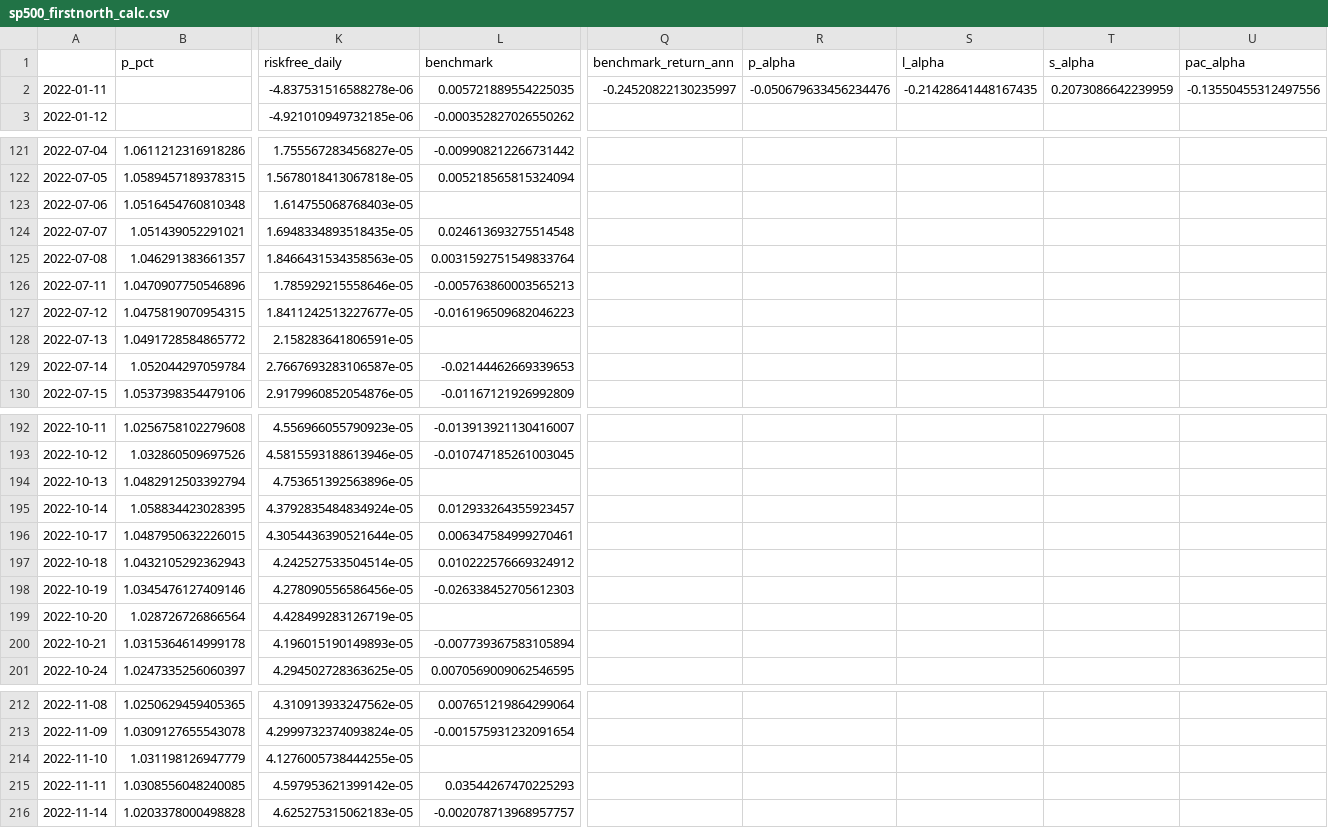
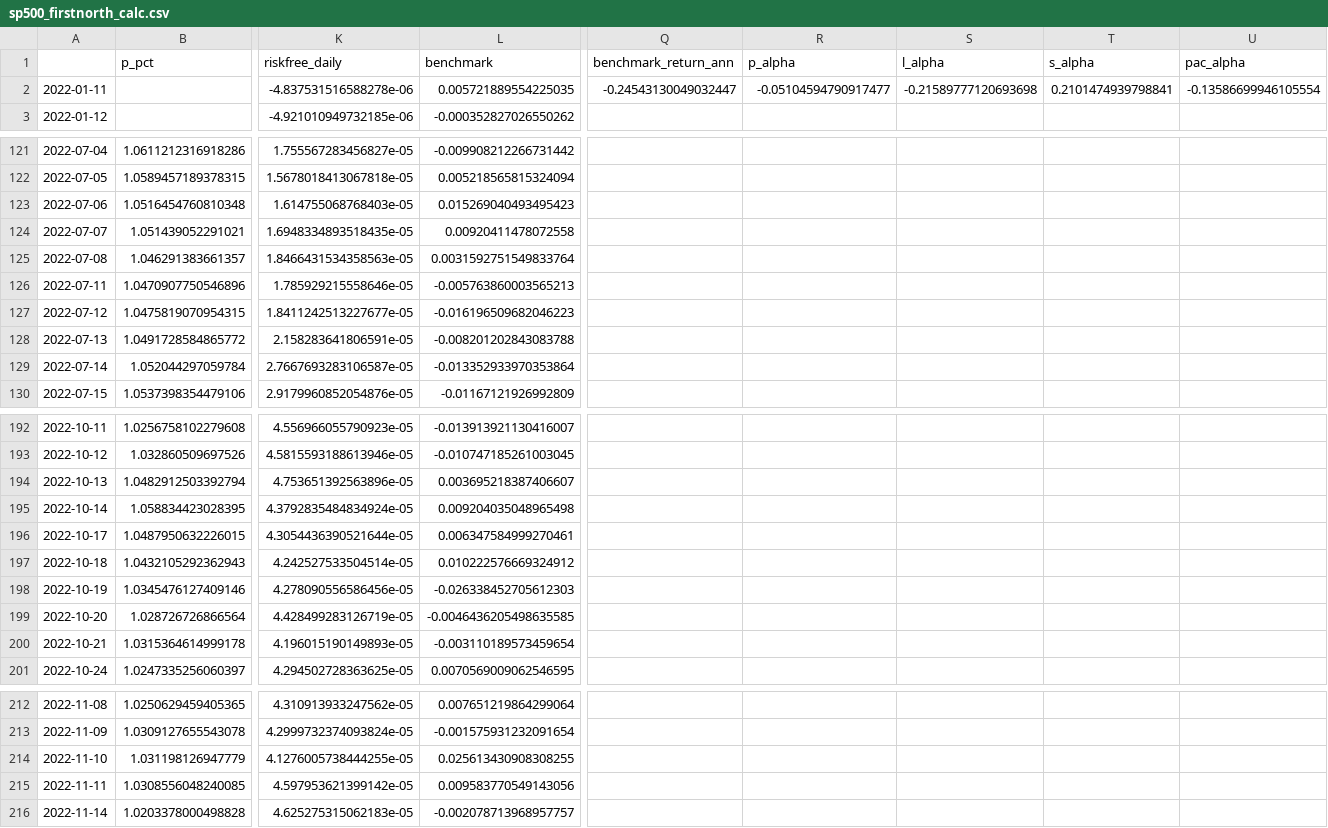
Before and after one commit to rasmuslian/master-thesis, a CSV file: portfolios/sp500_firstnorth_calc.csv, drawn as a sheet; only a part is shown, gaps mark what is left out; the diff covers the shown part only; the diff names each change by its address in the sheet, - before the commit and + after, or states it on an @@ line.

```diff
--- a/portfolios/sp500_firstnorth_calc.csv
+++ b/portfolios/sp500_firstnorth_calc.csv
-Q2 (benchmark_return_ann): -0.24520822130235997
+Q2 (benchmark_return_ann): -0.24543130049032447
-R2 (p_alpha): -0.050679633456234476
+R2 (p_alpha): -0.05104594790917477
-S2 (l_alpha): -0.21428641448167435
+S2 (l_alpha): -0.21589777120693698
-T2 (s_alpha): 0.2073086642239959
+T2 (s_alpha): 0.2101474939798841
-U2 (pac_alpha): -0.13550455312497556
+U2 (pac_alpha): -0.13586699946105554
-L123 (benchmark): (empty)
+L123 (benchmark): 0.015269040493495423
-L124 (benchmark): 0.024613693275514548
+L124 (benchmark): 0.00920411478072558
-L128 (benchmark): (empty)
+L128 (benchmark): -0.008201202843083788
-L129 (benchmark): -0.02144462669339653
+L129 (benchmark): -0.013352933970353864
-L194 (benchmark): (empty)
+L194 (benchmark): 0.003695218387406607
-L195 (benchmark): 0.012933264355923457
+L195 (benchmark): 0.009204035048965498
-L199 (benchmark): (empty)
+L199 (benchmark): -0.0046436205498635585
-L200 (benchmark): -0.007739367583105894
+L200 (benchmark): -0.003110189573459654
-L214 (benchmark): (empty)
+L214 (benchmark): 0.025613430908308255
-L215 (benchmark): 0.03544267470225293
+L215 (benchmark): 0.009583770549143056
```
Also changed, not shown: 3 edited cells elsewhere in this file, portfolio_data/benchmarks/omxlarge.csv, portfolio_data/benchmarks/omxsmall.csv, 17 other files.
